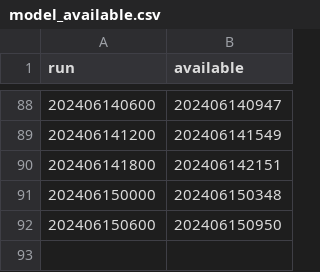
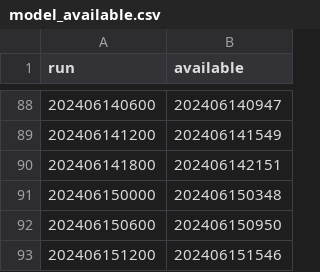
Before and after one commit to srmullens/jet_stream_bot, a CSV file: model_available.csv, drawn as a sheet; only a part is shown, gaps mark what is left out; the diff names each change by its address in the sheet, - before the commit and + after, or states it on an @@ line.

Commit message:
Add changes

```diff
--- a/model_available.csv
+++ b/model_available.csv
+row 93: 202406151200 | 202406151546
```
